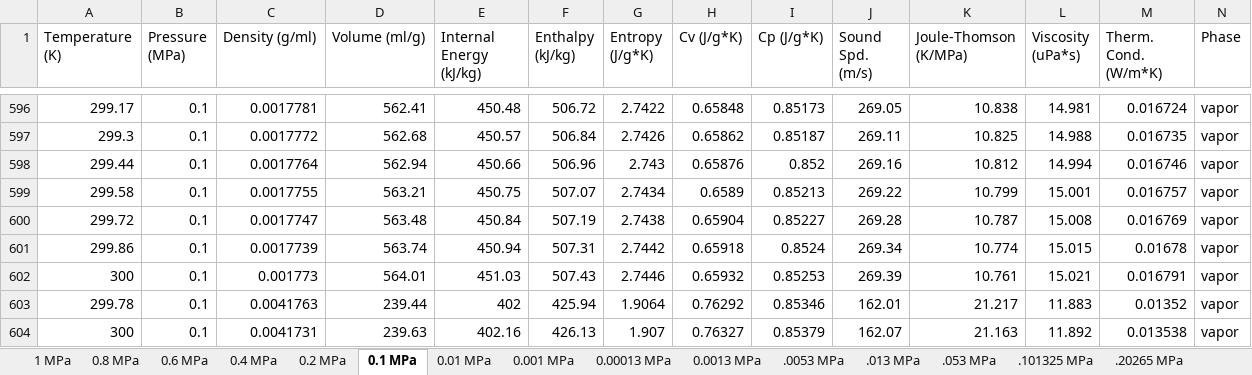
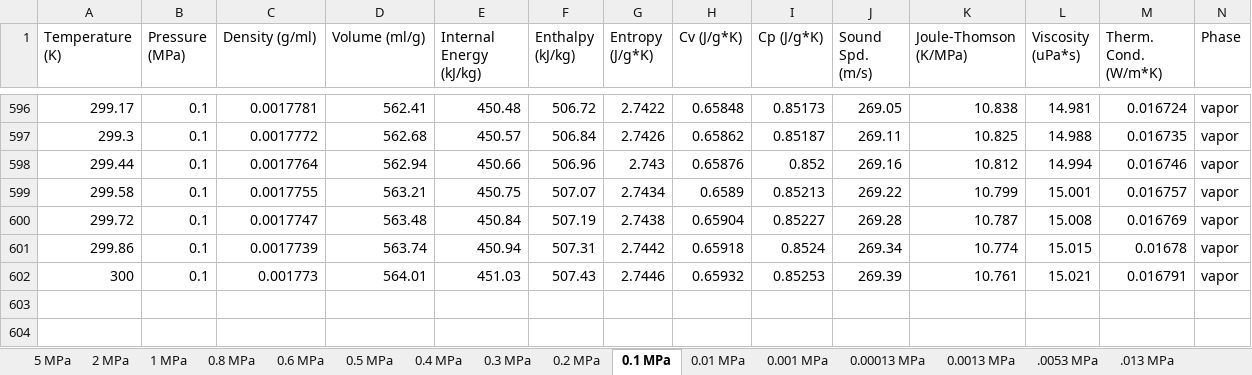
Before and after one commit to jwday/nozzleDesign, an Excel workbook: CO2_props_NIST.xlsx, sheet 0.1 MPa, drawn as a sheet; only a part is shown, gaps mark what is left out; values as stored, in another font and other column widths than the file's, no borders; the diff names each change by its address in the sheet, - before the commit and + after, or states it on an @@ line.

```diff
--- a/CO2_props_NIST.xlsx (sheet 0.1 MPa)
+++ b/CO2_props_NIST.xlsx (sheet 0.1 MPa)
+sheet tab: 5 MPa
+sheet tab: 2 MPa
+sheet tab: 0.5 MPa
+sheet tab: 0.3 MPa
-row 603: 299.78 | 0.1 | 0.0041763 | 239.44 | 402 | 425.94 | 1.9064 | 0.76292 | 0.85346 | 162.01 | 21.217 | 11.883 | 0.01352 | vapor
-row 604: 300 | 0.1 | 0.0041731 | 239.63 | 402.16 | 426.13 | 1.907 | 0.76327 | 0.85379 | 162.07 | 21.163 | 11.892 | 0.013538 | vapor
```
Also changed, not shown: sheet 0.2 MPa, sheet 0.01 MPa, sheet 0.4 MPa, sheet 0.6 MPa, R134a_props_NIST.xlsx, 3 other files.
